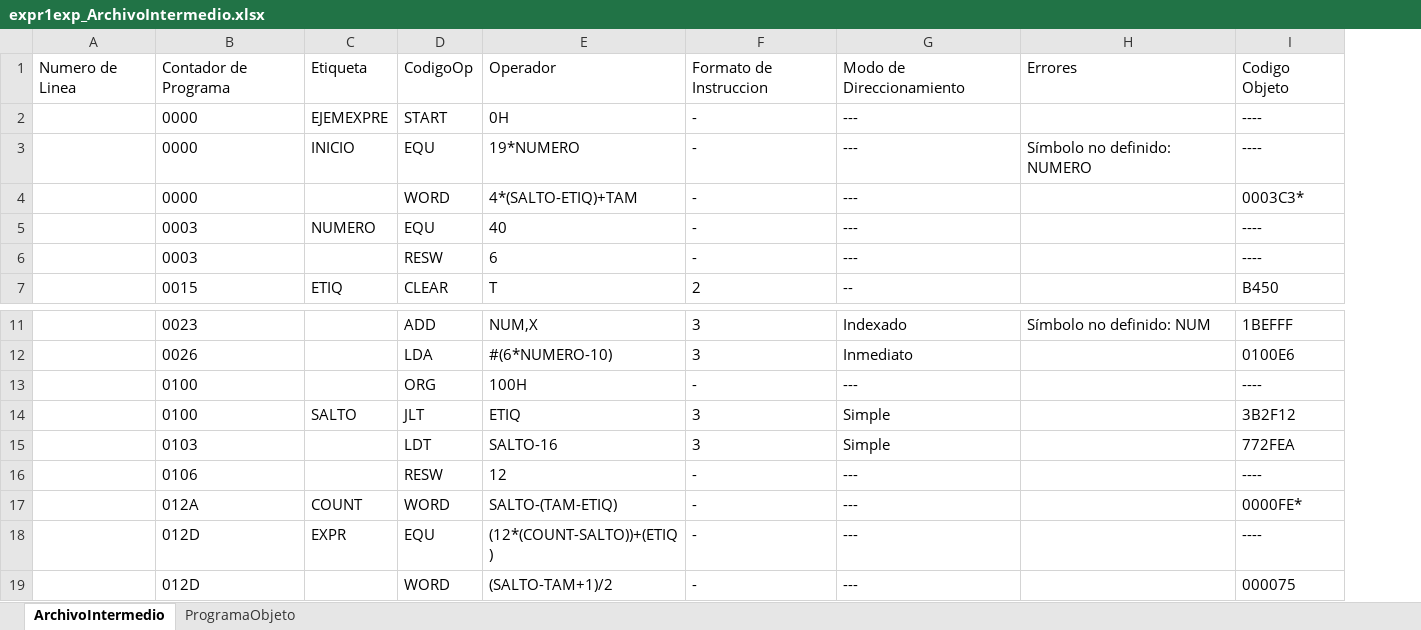
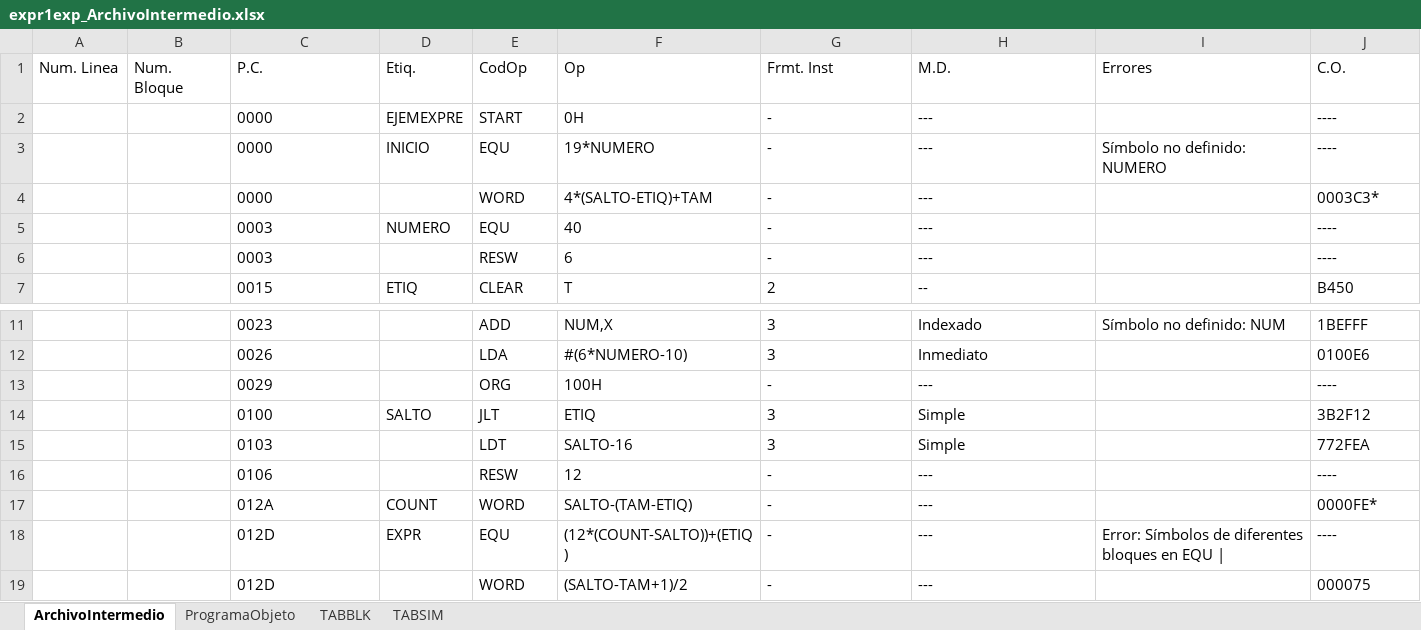
Before and after one commit to DiegoQuintanilla23/software-de-sistemas, an Excel workbook: ProyectoSoftwareSistemas/bin/Debug/output/expr1exp_ArchivoIntermedio.xlsx, sheet ArchivoIntermedio, drawn as a sheet; only a part is shown, gaps mark what is left out; values as stored, in another font and other column widths than the file's, no borders; removed rows and columns are numbered as before the commit, all else as after; the diff names each change by its address in the sheet, - before the commit and + after, or states it on an @@ line.

```diff
--- a/ProyectoSoftwareSistemas/bin/Debug/output/expr1exp_ArchivoIntermedio.xlsx (sheet ArchivoIntermedio)
+++ b/ProyectoSoftwareSistemas/bin/Debug/output/expr1exp_ArchivoIntermedio.xlsx (sheet ArchivoIntermedio)
+sheet tab: TABBLK
+sheet tab: TABSIM
-column A, empty
+column A, empty
+column B, empty
-row 1: Numero de Linea | Contador de Programa | Etiqueta | CodigoOp | Operador | Formato de Instruccion | Modo de Direccionamiento | Errores | Codigo Objeto
+row 1: Num. Linea | Num. Bloque | P.C. | Etiq. | CodOp | Op | Frmt. Inst | M.D. | Errores | C.O.
-C13: 0100
+C13: 0029
-I18: (empty)
+I18: Error: Símbolos de diferentes bloques en EQU |
```
Also changed, not shown: ProyectoSoftwareSistemas/bin/Debug/output/bloq1_ArchivoIntermedio.xlsx, ProyectoSoftwareSistemas/bin/Debug/output/bloq3_ArchivoIntermedio.xlsx, 19 other files.
